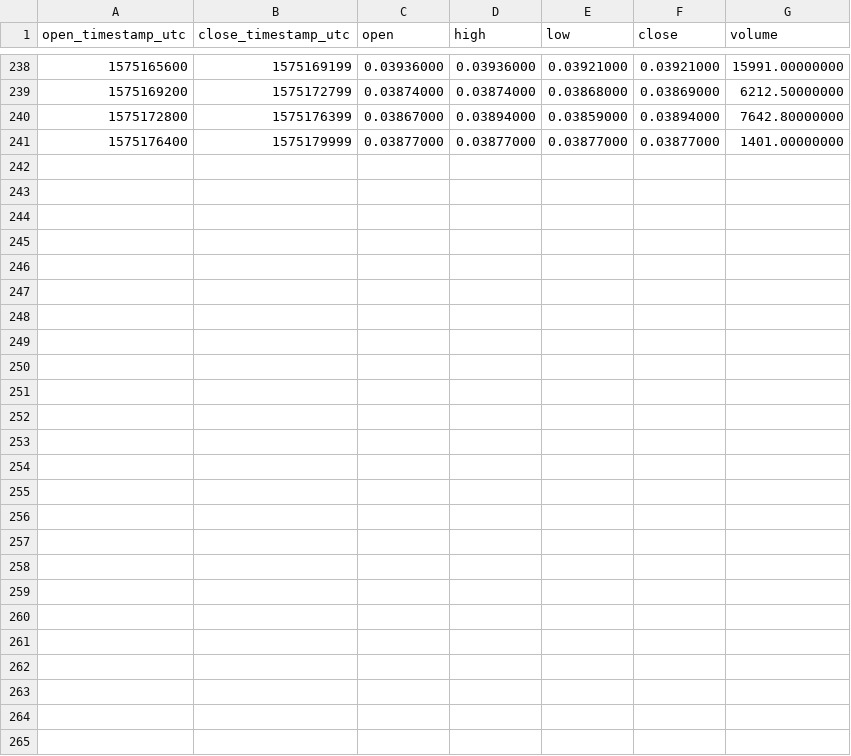
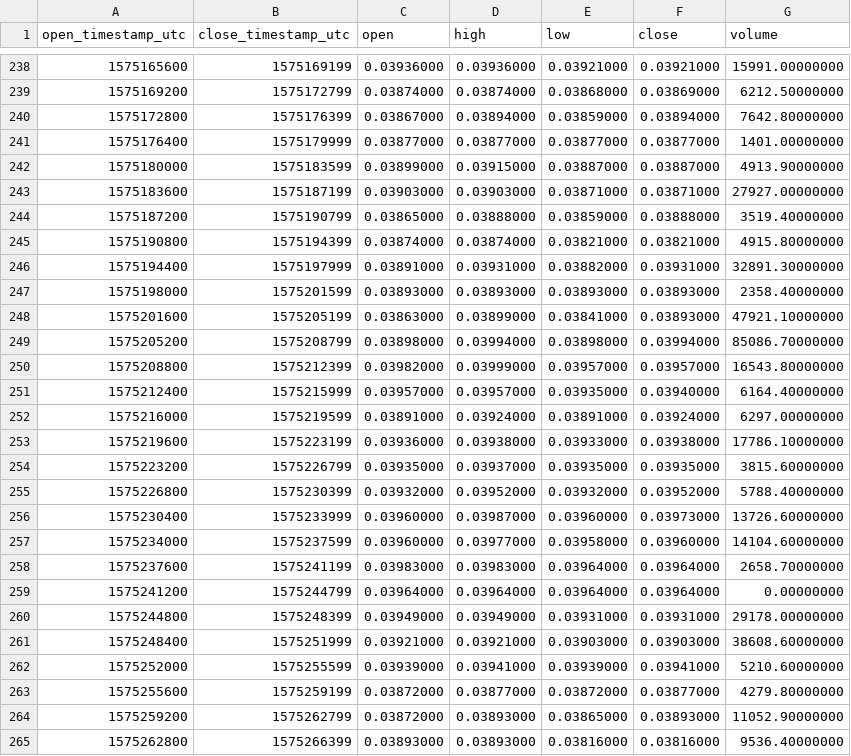
Before and after one commit to cryptobigbro/binance-ADABUSD, a CSV file: binance-ADABUSD-1h.csv, drawn as a sheet; only a part is shown, gaps mark what is left out.

Commit message:
Update OHLCV data.

```diff
--- a/binance-ADABUSD-1h.csv
+++ b/binance-ADABUSD-1h.csv
@@ -241 +241,25 @@ open_timestamp_utc,close_timestamp_utc,open,high,low,close,volume
 1575176400,1575179999,0.03877000,0.03877000,0.03877000,0.03877000,1401.00000000
+1575180000,1575183599,0.03899000,0.03915000,0.03887000,0.03887000,4913.90000000
+1575183600,1575187199,0.03903000,0.03903000,0.03871000,0.03871000,27927.00000000
+1575187200,1575190799,0.03865000,0.03888000,0.03859000,0.03888000,3519.40000000
+1575190800,1575194399,0.03874000,0.03874000,0.03821000,0.03821000,4915.80000000
+1575194400,1575197999,0.03891000,0.03931000,0.03882000,0.03931000,32891.30000000
+1575198000,1575201599,0.03893000,0.03893000,0.03893000,0.03893000,2358.40000000
+1575201600,1575205199,0.03863000,0.03899000,0.03841000,0.03893000,47921.10000000
+1575205200,1575208799,0.03898000,0.03994000,0.03898000,0.03994000,85086.70000000
+1575208800,1575212399,0.03982000,0.03999000,0.03957000,0.03957000,16543.80000000
+1575212400,1575215999,0.03957000,0.03957000,0.03935000,0.03940000,6164.40000000
+1575216000,1575219599,0.03891000,0.03924000,0.03891000,0.03924000,6297.00000000
+1575219600,1575223199,0.03936000,0.03938000,0.03933000,0.03938000,17786.10000000
+1575223200,1575226799,0.03935000,0.03937000,0.03935000,0.03935000,3815.60000000
+1575226800,1575230399,0.03932000,0.03952000,0.03932000,0.03952000,5788.40000000
+1575230400,1575233999,0.03960000,0.03987000,0.03960000,0.03973000,13726.60000000
+1575234000,1575237599,0.03960000,0.03977000,0.03958000,0.03960000,14104.60000000
+1575237600,1575241199,0.03983000,0.03983000,0.03964000,0.03964000,2658.70000000
+1575241200,1575244799,0.03964000,0.03964000,0.03964000,0.03964000,0.00000000
+1575244800,1575248399,0.03949000,0.03949000,0.03931000,0.03931000,29178.00000000
+1575248400,1575251999,0.03921000,0.03921000,0.03903000,0.03903000,38608.60000000
+1575252000,1575255599,0.03939000,0.03941000,0.03939000,0.03941000,5210.60000000
+1575255600,1575259199,0.03872000,0.03877000,0.03872000,0.03877000,4279.80000000
+1575259200,1575262799,0.03872000,0.03893000,0.03865000,0.03893000,11052.90000000
+1575262800,1575266399,0.03893000,0.03893000,0.03816000,0.03816000,9536.40000000
```
Also changed, not shown: binance-ADABUSD-1d.csv, 1 other file.
